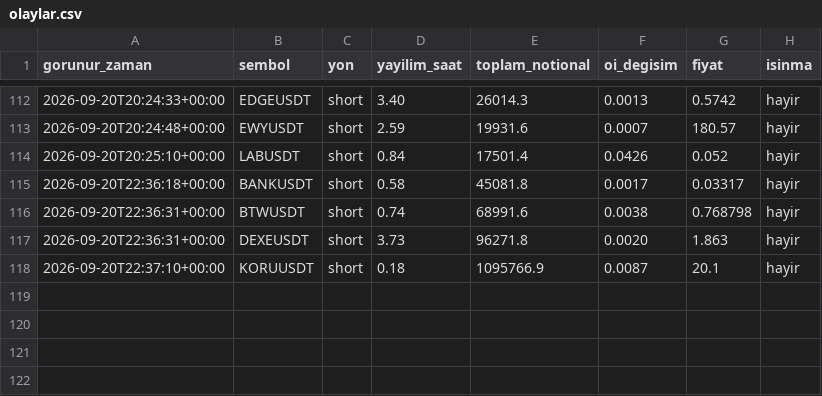
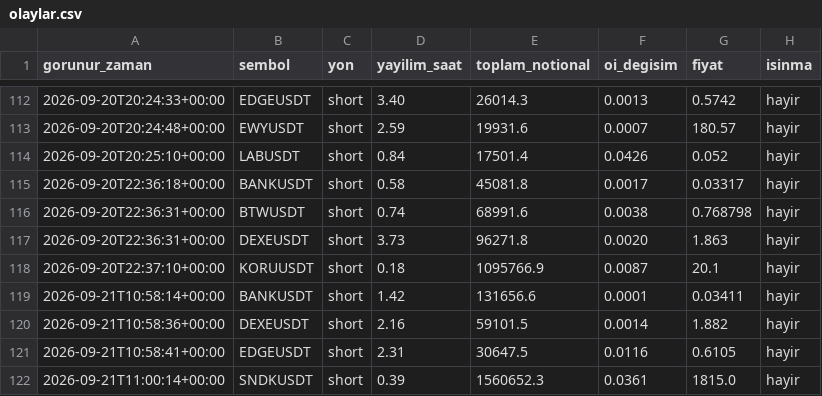
Before and after one commit to varmlx/balina-dedektor, a CSV file: olaylar.csv, drawn as a sheet; only a part is shown, gaps mark what is left out.

```diff
--- a/olaylar.csv
+++ b/olaylar.csv
@@ -118 +118,5 @@ gorunur_zaman,sembol,yon,yayilim_saat,toplam_notional,oi_degisim,fiyat,isinma
 2026-09-20T22:37:10+00:00,KORUUSDT,short,0.18,1095766.9,0.0087,20.1,hayir
+2026-09-21T10:58:14+00:00,BANKUSDT,short,1.42,131656.6,0.0001,0.03411,hayir
+2026-09-21T10:58:36+00:00,DEXEUSDT,short,2.16,59101.5,0.0014,1.882,hayir
+2026-09-21T10:58:41+00:00,EDGEUSDT,short,2.31,30647.5,0.0116,0.6105,hayir
+2026-09-21T11:00:14+00:00,SNDKUSDT,short,0.39,1560652.3,0.0361,1815.0,hayir
```
Also changed, not shown: 2 other files.
